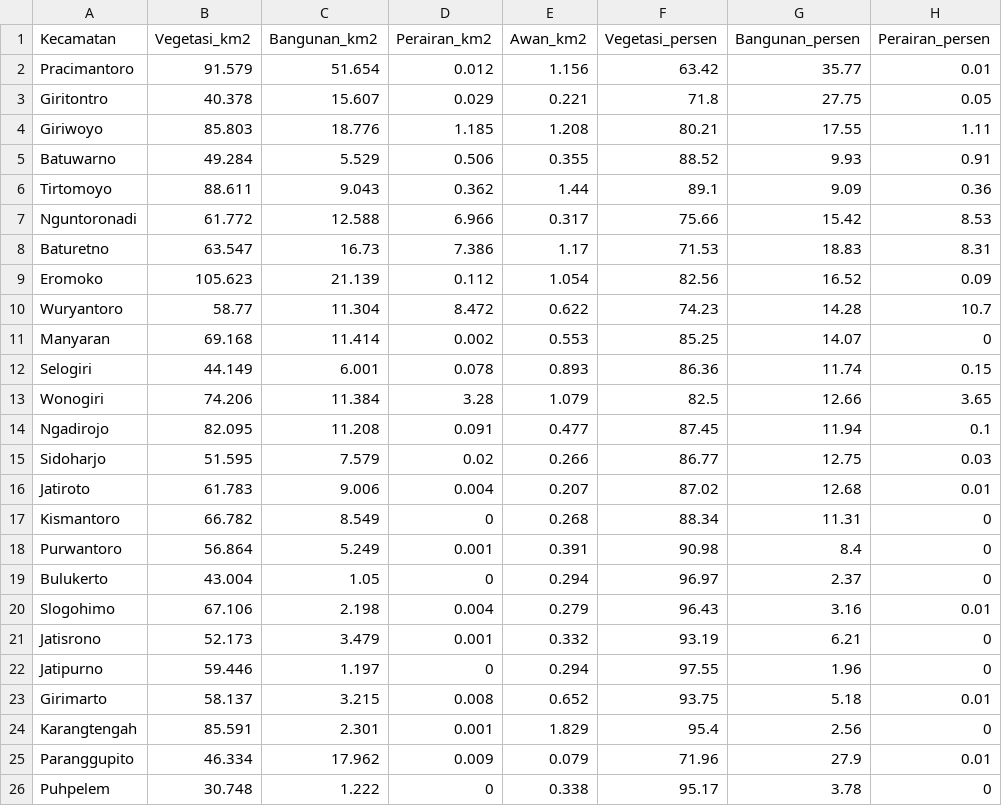
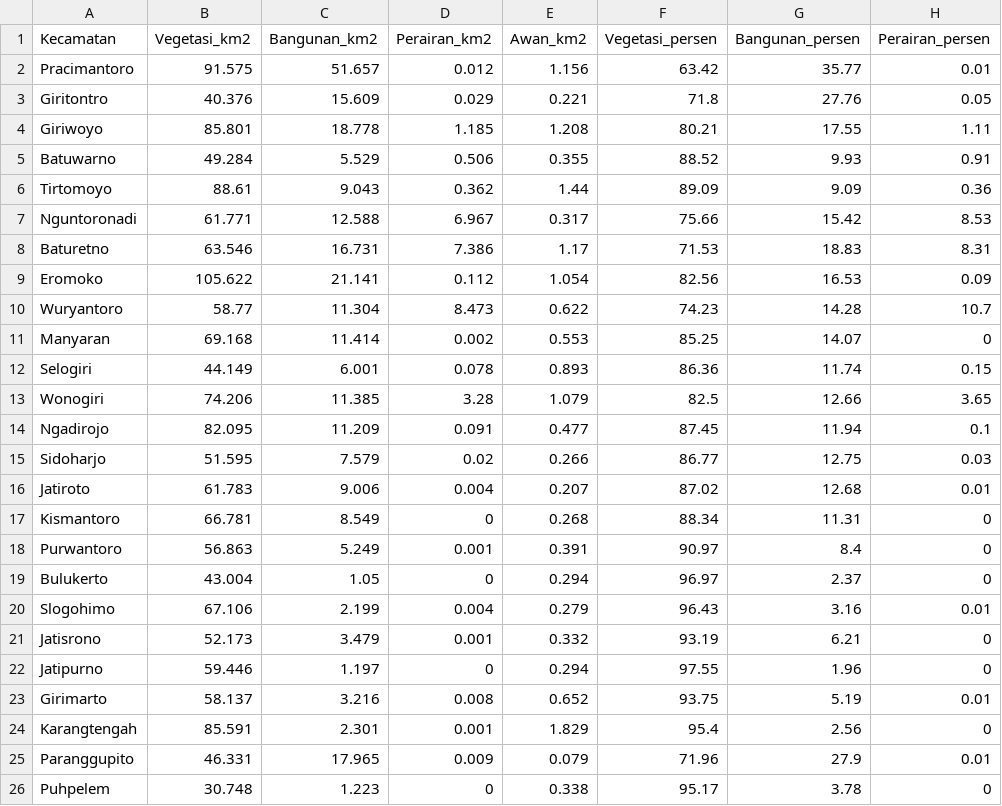
Before and after one commit to adambudi/Tugas-Besar-ETS-Pemograman-Spasial, a CSV file: output/luas_kelas_kecamatan.csv, drawn as a sheet; only a part is shown; the diff names each change by its address in the sheet, - before the commit and + after, or states it on an @@ line.

```diff
--- a/output/luas_kelas_kecamatan.csv
+++ b/output/luas_kelas_kecamatan.csv
-B2 (Vegetasi_km2): 91.579
+B2 (Vegetasi_km2): 91.575
-C2 (Bangunan_km2): 51.654
+C2 (Bangunan_km2): 51.657
-B3 (Vegetasi_km2): 40.378
+B3 (Vegetasi_km2): 40.376
-C3 (Bangunan_km2): 15.607
+C3 (Bangunan_km2): 15.609
-G3 (Bangunan_persen): 27.75
+G3 (Bangunan_persen): 27.76
-B4 (Vegetasi_km2): 85.803
+B4 (Vegetasi_km2): 85.801
-C4 (Bangunan_km2): 18.776
+C4 (Bangunan_km2): 18.778
-B6 (Vegetasi_km2): 88.611
+B6 (Vegetasi_km2): 88.61
-F6 (Vegetasi_persen): 89.1
+F6 (Vegetasi_persen): 89.09
-B7 (Vegetasi_km2): 61.772
+B7 (Vegetasi_km2): 61.771
-D7 (Perairan_km2): 6.966
+D7 (Perairan_km2): 6.967
-B8 (Vegetasi_km2): 63.547
+B8 (Vegetasi_km2): 63.546
-C8 (Bangunan_km2): 16.73
+C8 (Bangunan_km2): 16.731
-B9 (Vegetasi_km2): 105.623
+B9 (Vegetasi_km2): 105.622
-C9 (Bangunan_km2): 21.139
+C9 (Bangunan_km2): 21.141
-G9 (Bangunan_persen): 16.52
+G9 (Bangunan_persen): 16.53
-D10 (Perairan_km2): 8.472
+D10 (Perairan_km2): 8.473
-C13 (Bangunan_km2): 11.384
+C13 (Bangunan_km2): 11.385
-C14 (Bangunan_km2): 11.208
+C14 (Bangunan_km2): 11.209
-B17 (Vegetasi_km2): 66.782
+B17 (Vegetasi_km2): 66.781
-B18 (Vegetasi_km2): 56.864
+B18 (Vegetasi_km2): 56.863
-F18 (Vegetasi_persen): 90.98
+F18 (Vegetasi_persen): 90.97
-C20 (Bangunan_km2): 2.198
+C20 (Bangunan_km2): 2.199
-C23 (Bangunan_km2): 3.215
+C23 (Bangunan_km2): 3.216
-G23 (Bangunan_persen): 5.18
+G23 (Bangunan_persen): 5.19
-B25 (Vegetasi_km2): 46.334
+B25 (Vegetasi_km2): 46.331
-C25 (Bangunan_km2): 17.962
+C25 (Bangunan_km2): 17.965
-C26 (Bangunan_km2): 1.222
+C26 (Bangunan_km2): 1.223
```
Also changed, not shown: 3 other files.
